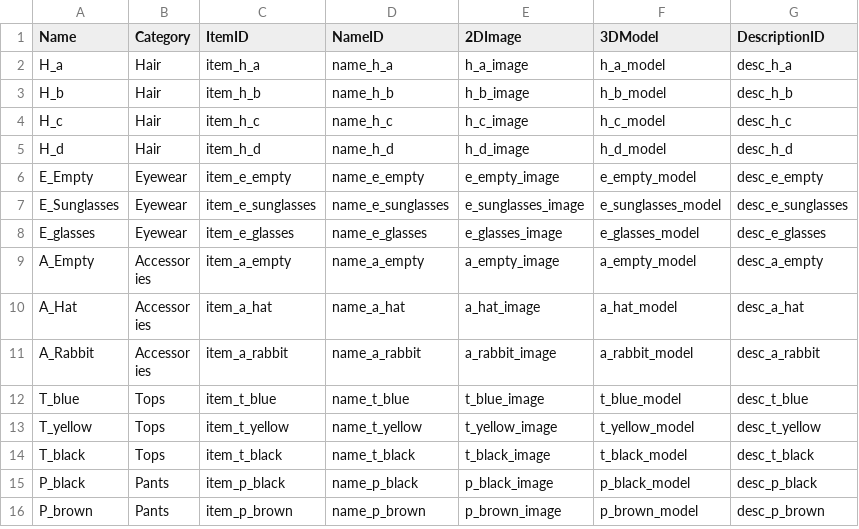
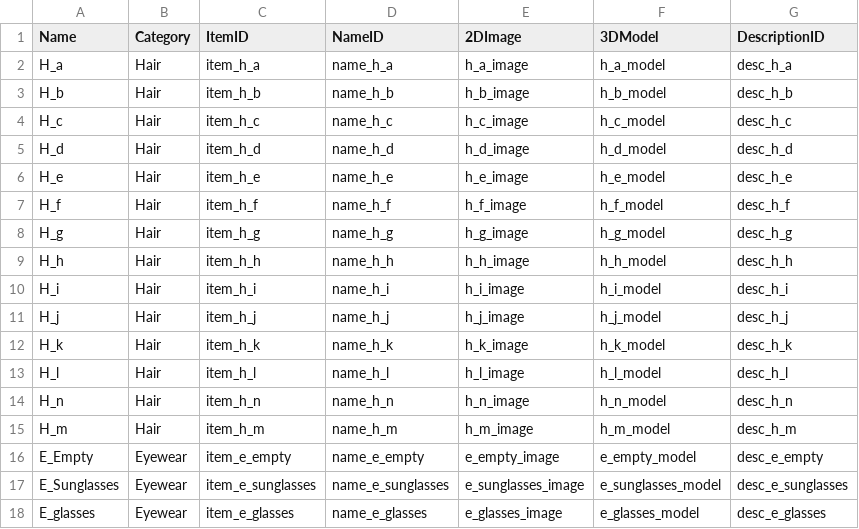
Before and after one commit to rivinext/YUMEROOF, a CSV file: Data/YUME_ROOF - Wardrobe.csv, drawn as a sheet; only a part is shown; the shorter side is filled out with more unchanged rows; the diff names each change by its address in the sheet, - before the commit and + after, or states it on an @@ line.

```diff
--- a/Data/YUME_ROOF - Wardrobe.csv
+++ b/Data/YUME_ROOF - Wardrobe.csv
+row 6: H_e | Hair | item_h_e | name_h_e | h_e_image | h_e_model | desc_h_e
+row 7: H_f | Hair | item_h_f | name_h_f | h_f_image | h_f_model | desc_h_f
+row 8: H_g | Hair | item_h_g | name_h_g | h_g_image | h_g_model | desc_h_g
+row 9: H_h | Hair | item_h_h | name_h_h | h_h_image | h_h_model | desc_h_h
+row 10: H_i | Hair | item_h_i | name_h_i | h_i_image | h_i_model | desc_h_i
+row 11: H_j | Hair | item_h_j | name_h_j | h_j_image | h_j_model | desc_h_j
+row 12: H_k | Hair | item_h_k | name_h_k | h_k_image | h_k_model | desc_h_k
+row 13: H_l | Hair | item_h_l | name_h_l | h_l_image | h_l_model | desc_h_l
+row 14: H_n | Hair | item_h_n | name_h_n | h_n_image | h_n_model | desc_h_n
+row 15: H_m | Hair | item_h_m | name_h_m | h_m_image | h_m_model | desc_h_m
```
Also changed, not shown: Data/YUME_ROOF - Localization_ItemDesc.csv, Data/YUME_ROOF - Localization_ItemNames.csv, 8 other files.
